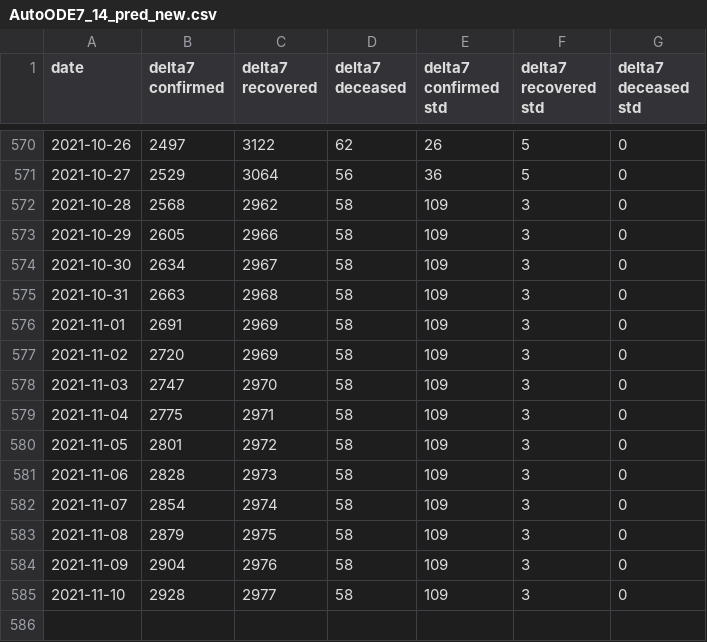
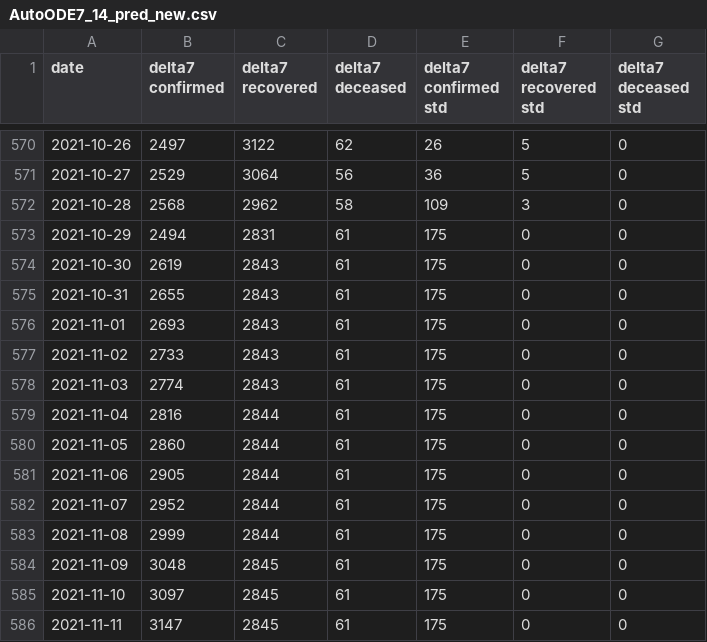
Before and after one commit to ashish0911/covid_data, a CSV file: AutoODE7_14_pred_new.csv, drawn as a sheet; only a part is shown, gaps mark what is left out.

```diff
--- a/AutoODE7_14_pred_new.csv
+++ b/AutoODE7_14_pred_new.csv
@@ -572,14 +572,15 @@ date,delta7 confirmed,delta7 recovered,delta7 deceased,delta7 confirmed std,delt
 2021-10-28,2568,2962,58,109,3,0
-2021-10-29,2605,2966,58,109,3,0
-2021-10-30,2634,2967,58,109,3,0
-2021-10-31,2663,2968,58,109,3,0
-2021-11-01,2691,2969,58,109,3,0
-2021-11-02,2720,2969,58,109,3,0
-2021-11-03,2747,2970,58,109,3,0
-2021-11-04,2775,2971,58,109,3,0
-2021-11-05,2801,2972,58,109,3,0
-2021-11-06,2828,2973,58,109,3,0
-2021-11-07,2854,2974,58,109,3,0
-2021-11-08,2879,2975,58,109,3,0
-2021-11-09,2904,2976,58,109,3,0
-2021-11-10,2928,2977,58,109,3,0
+2021-10-29,2494,2831,61,175,0,0
+2021-10-30,2619,2843,61,175,0,0
+2021-10-31,2655,2843,61,175,0,0
+2021-11-01,2693,2843,61,175,0,0
+2021-11-02,2733,2843,61,175,0,0
+2021-11-03,2774,2843,61,175,0,0
+2021-11-04,2816,2844,61,175,0,0
+2021-11-05,2860,2844,61,175,0,0
+2021-11-06,2905,2844,61,175,0,0
+2021-11-07,2952,2844,61,175,0,0
+2021-11-08,2999,2844,61,175,0,0
+2021-11-09,3048,2845,61,175,0,0
+2021-11-10,3097,2845,61,175,0,0
+2021-11-11,3147,2845,61,175,0,0
```
Also changed, not shown: AutoODE7_21_pred_new.csv, AutoODE7_7_pred_new.csv, 3 other files.
